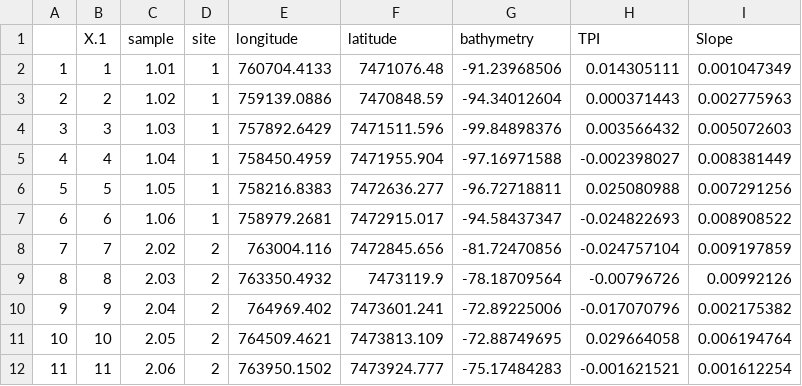
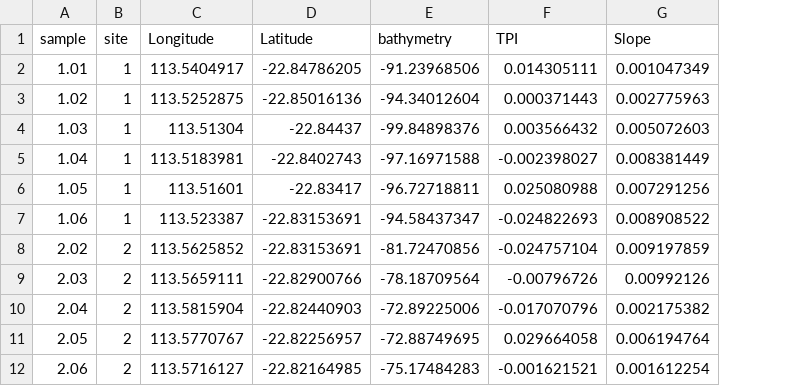
Before and after one commit to UWA-Marine-Ecology-Group-students/Analysis-Aston-Ningaloo, a CSV file: Tidy data/final.data.legal.csv, drawn as a sheet; only a part is shown; removed rows and columns are numbered as before the commit, all else as after; the diff names each change by its address in the sheet, - before the commit and + after, or states it on an @@ line.

```diff
--- a/Tidy data/final.data.legal.csv
+++ b/Tidy data/final.data.legal.csv
-column A, rows 2-12: 1 | 2 | 3 | 4 | 5 | 6 | 7 | 8 | 9 | 10 | 11
-column B (X.1), rows 2-12: 1 | 2 | 3 | 4 | 5 | 6 | 7 | 8 | 9 | 10 | 11
-column E (longitude), rows 2-12: 760704.4133 | 759139.0886 | 757892.6429 | 758450.4959 | 758216.8383 | 758979.2681 | 763004.116 | 763350.4932 | 764969.402 | 764509.4621 | 763950.1502
-column F (latitude), rows 2-12: 7471076.48 | 7470848.59 | 7471511.596 | 7471955.904 | 7472636.277 | 7472915.017 | 7472845.656 | 7473119.9 | 7473601.241 | 7473813.109 | 7473924.777
+column C (Longitude), rows 2-12: 113.5404917 | 113.5252875 | 113.51304 | 113.5183981 | 113.51601 | 113.523387 | 113.5625852 | 113.5659111 | 113.5815904 | 113.5770767 | 113.5716127
+column D (Latitude), rows 2-12: -22.84786205 | -22.85016136 | -22.84437 | -22.8402743 | -22.83417 | -22.83153691 | -22.83153691 | -22.82900766 | -22.82440903 | -22.82256957 | -22.82164985
```
Also changed, not shown: 1 other file.
